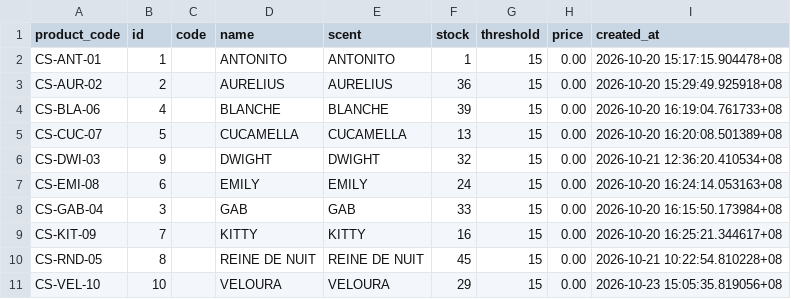
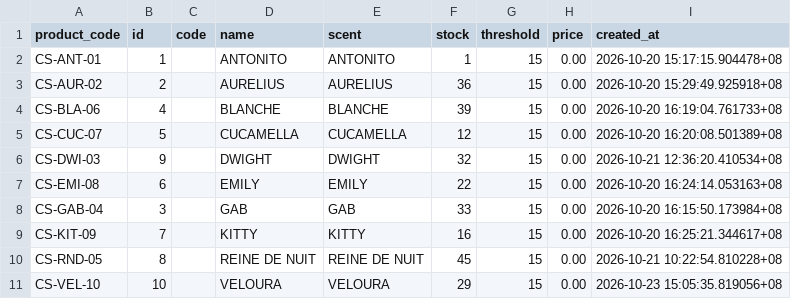
Before and after one commit to chinitoscento/chinitoscento, a CSV file: Back Up Files/Exported Tables/From Live/finished_goods_rows.csv, drawn as a sheet.

```diff
--- a/Back Up Files/Exported Tables/From Live/finished_goods_rows.csv
+++ b/Back Up Files/Exported Tables/From Live/finished_goods_rows.csv
@@ -4,5 +4,5 @@ CS-AUR-02,2,,AURELIUS,AURELIUS,36,15,0.00,2026-10-20 15:29:49.925918+08
 CS-BLA-06,4,,BLANCHE,BLANCHE,39,15,0.00,2026-10-20 16:19:04.761733+08
-CS-CUC-07,5,,CUCAMELLA,CUCAMELLA,13,15,0.00,2026-10-20 16:20:08.501389+08
+CS-CUC-07,5,,CUCAMELLA,CUCAMELLA,12,15,0.00,2026-10-20 16:20:08.501389+08
 CS-DWI-03,9,,DWIGHT,DWIGHT,32,15,0.00,2026-10-21 12:36:20.410534+08
-CS-EMI-08,6,,EMILY,EMILY,24,15,0.00,2026-10-20 16:24:14.053163+08
+CS-EMI-08,6,,EMILY,EMILY,22,15,0.00,2026-10-20 16:24:14.053163+08
 CS-GAB-04,3,,GAB,GAB,33,15,0.00,2026-10-20 16:15:50.173984+08
```
Also changed, not shown: Back Up Files/Exported Tables/From Live/maceration_rows.csv, 4 other files.
